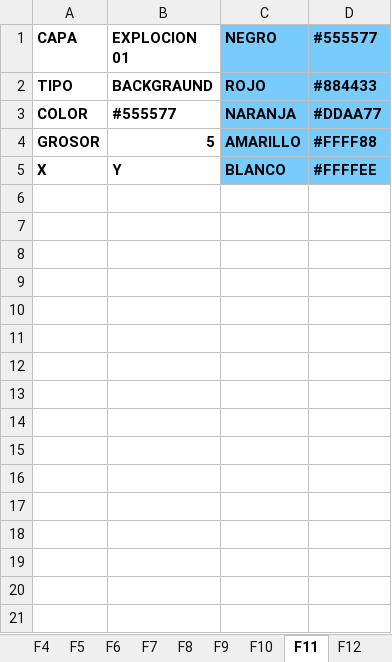
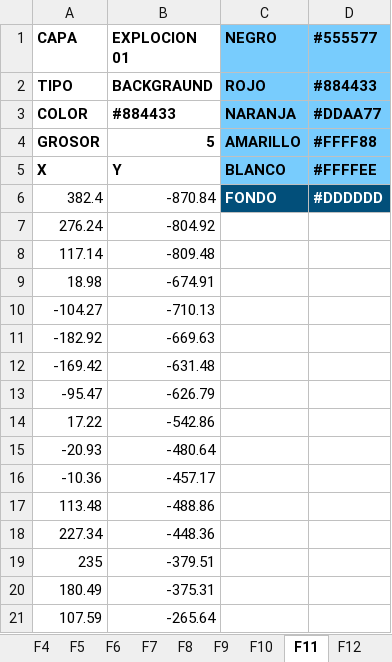
Before and after one commit to zzaun/ProyectoReze_v3, an Excel workbook: fotogramas.xlsx, sheet F11, drawn as a sheet; only a part is shown; values as stored, in another font and other column widths than the file's, no borders; the diff covers the shown part only; the diff names each change by its address in the sheet, - before the commit and + after, or states it on an @@ line.

```diff
--- a/fotogramas.xlsx (sheet F11)
+++ b/fotogramas.xlsx (sheet F11)
-B3 (EXPLOCION 01): #555577
+B3 (EXPLOCION 01): #884433
+row 6: 382.4 | -870.84 | FONDO | #DDDDDD
+row 7: 276.24 | -804.92
+row 8: 117.14 | -809.48
+row 9: 18.98 | -674.91
+row 10: -104.27 | -710.13
+row 11: -182.92 | -669.63
+row 12: -169.42 | -631.48
+row 13: -95.47 | -626.79
+row 14: 17.22 | -542.86
+row 15: -20.93 | -480.64
+row 16: -10.36 | -457.17
+row 17: 113.48 | -488.86
+row 18: 227.34 | -448.36
+row 19: 235 | -379.51
+row 20: 180.49 | -375.31
+row 21: 107.59 | -265.64
```
Also changed, not shown: 371 added rows elsewhere in this sheet, sheet F12, sheet F9, sheet F13, sheet F10, other sheet tabs.
